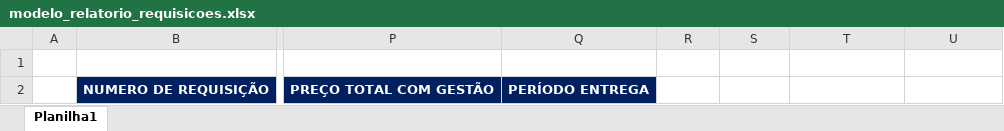
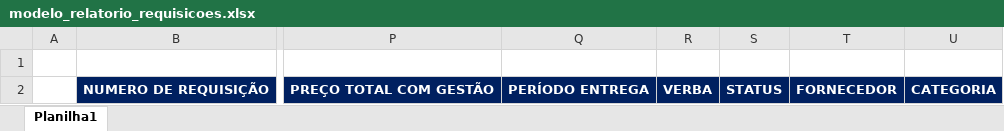
Before and after one commit to ranierepsantos/wca-portal-de-compras, an Excel workbook: wca.compras.backend/wca.compras.application/Files/excel/modelo_relatorio_requisicoes.xlsx, sheet Planilha1, drawn as a sheet; only a part is shown, gaps mark what is left out; values as stored, in another font and other column widths than the file's, no borders; the diff names each change by its address in the sheet, - before the commit and + after, or states it on an @@ line.

Commit message:
[COMPRAS] - versão 1.3.6 Adição de colunas no relatório. Alteração da planilha modelo
(cherry picked from commit 56c1c199424342250c6d268d749769c82ceffbdf)

```diff
--- a/wca.compras.backend/wca.compras.application/Files/excel/modelo_relatorio_requisicoes.xlsx (sheet Planilha1)
+++ b/wca.compras.backend/wca.compras.application/Files/excel/modelo_relatorio_requisicoes.xlsx (sheet Planilha1)
-R2: (empty)
+R2: VERBA
-R2:U2 fill: none
+R2:U2 fill: #002060
-S2: (empty)
+S2: STATUS
-T2: (empty)
+T2: FORNECEDOR
-U2: (empty)
+U2: CATEGORIA
```
Also changed, not shown: 2 other files.
